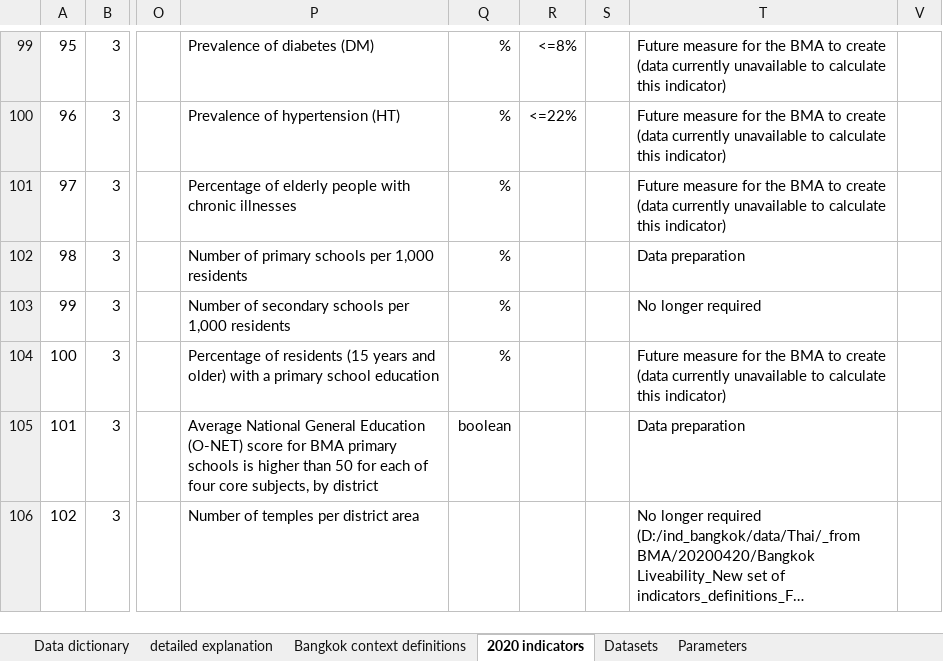
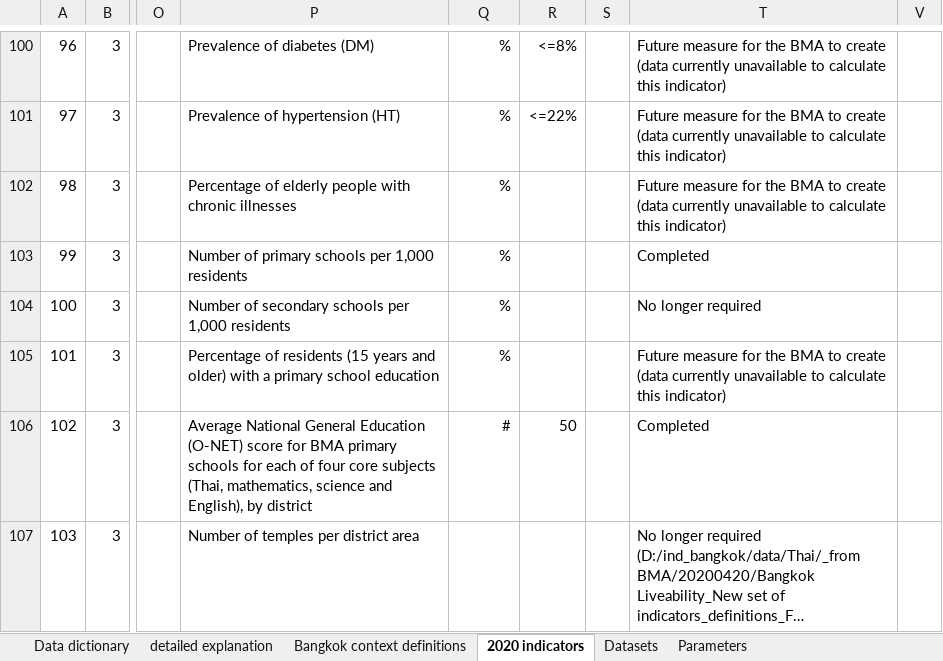
Before and after one commit to carlhiggs/spatial-urban-indicators, an Excel workbook: process/_project_configuration.xlsx, sheet 2020 indicators, drawn as a sheet; only a part is shown, gaps mark what is left out; long unchanged cells end in …; values as stored, in another font and other column widths than the file's, no borders; conditional formats not drawn; addresses are those after the commit; the diff covers the shown part only; the diff names each change by its address in the sheet, - before the commit and + after, or states it on an @@ line.

Commit message:
updates to indicators, and fixed a plotting bug for maps (erroneously linked on name, not numeric id --- predictably problematic, as some subdistricts are not uniquely named - e.g. Bang Chak is the name of two subdistricts in different districts, and these caused subtle mismatch errors when mapping)

```diff
--- a/process/_project_configuration.xlsx (sheet 2020 indicators)
+++ b/process/_project_configuration.xlsx (sheet 2020 indicators)
@@ column A renumbered from row 85 down @@
-T103: Data preparation
+T103: Completed
-P106: …primary schools is higher than 50 for each of four core subjects, by district
+P106: …primary schools for each of four core subjects (Thai, mathematics, science and English), by district
-Q106: boolean
+Q106: #
-R106: (empty)
+R106: 50
-T106: Data preparation
+T106: Completed
```
Also changed, not shown: 1 added row and 9 edited cells elsewhere in this sheet, sheet Datasets, sheet Bangkok context definitions, hidden cells, 2 other files.
